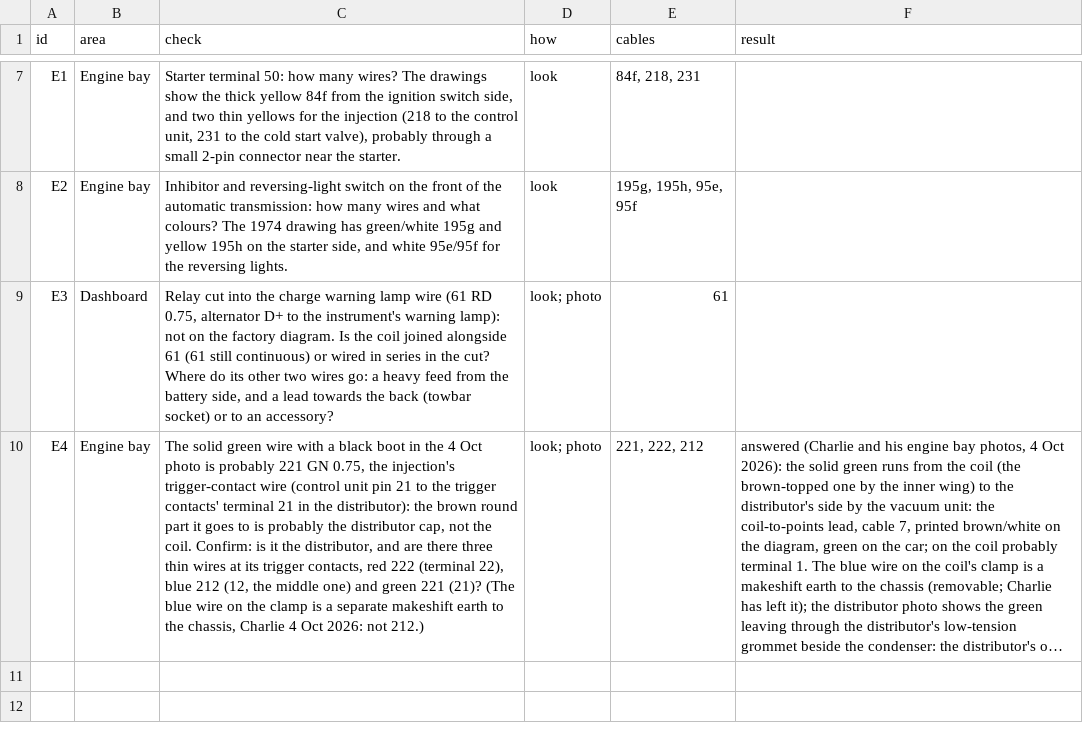
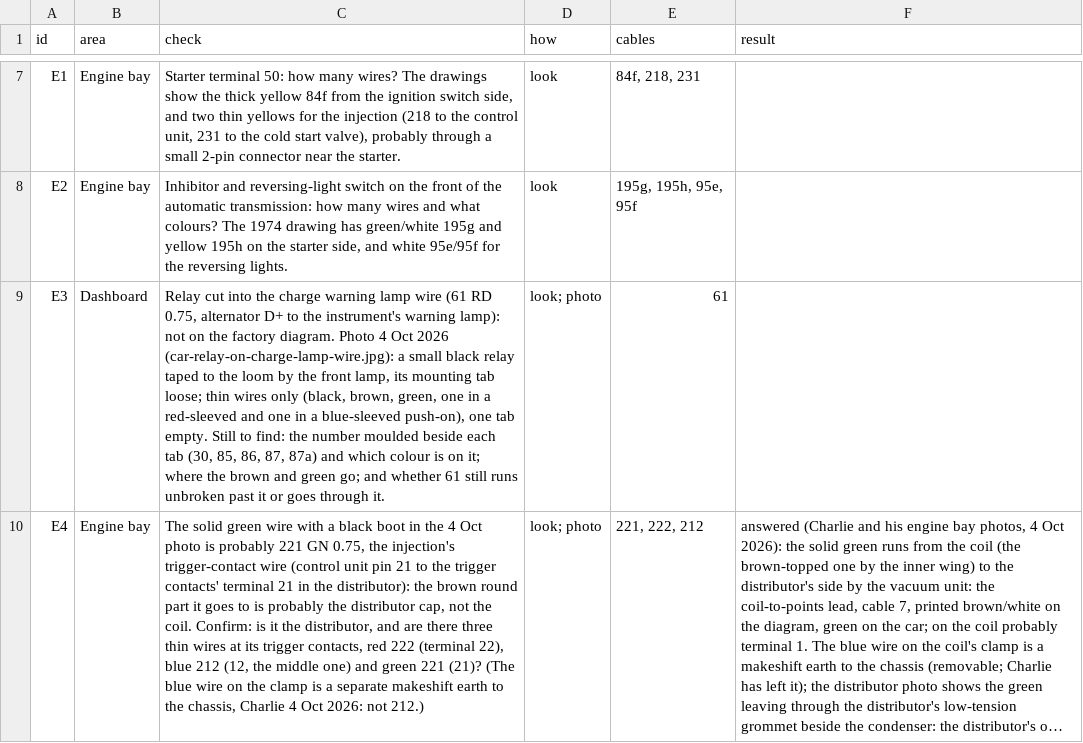
Before and after one commit to yeled/saab99-wiring, a CSV file: le-1974/data/checks.csv, drawn as a sheet; only a part is shown, gaps mark what is left out; long unchanged cells end in …; the diff names each change by its address in the sheet, - before the commit and + after, or states it on an @@ line.

```diff
--- a/le-1974/data/checks.csv
+++ b/le-1974/data/checks.csv
-C9 (check): …factory diagram. Is the coil joined alongside 61 (61 still continuous) or wired in series in the cut? Where do its other two wires go: a heavy feed from the battery side, and a lead towards the back (towbar socket) or to an accessory?
+C9 (check): …factory diagram. Photo 4 Oct 2026 (car-relay-on-charge-lamp-wire.jpg): a small black relay taped to the loom by the front lamp, its mounting tab loose; thin wires only (black, brown, green, one in a red-sleeved and one in a blue-sleeved push-on), one tab empty. Still to find: the number moulded beside each tab (30, 85, 86, 87, 87a) and which colour is on it; where the brown and green go; and whether 61 still runs unbroken past it or goes through it.
```
